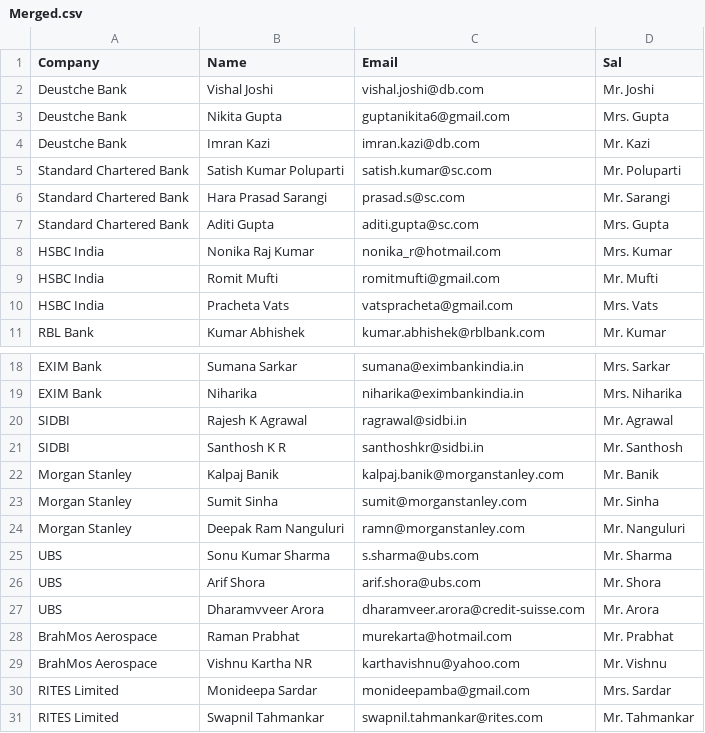
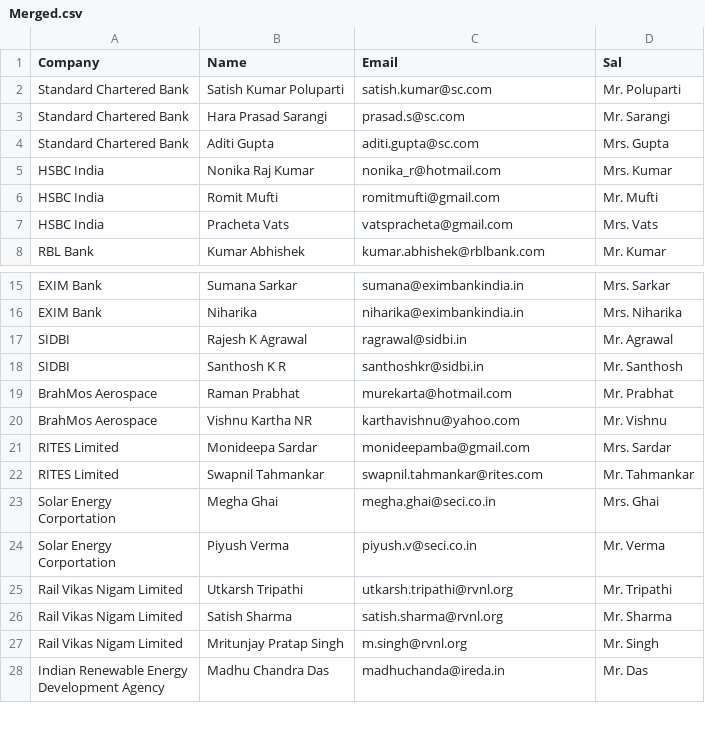
Before and after one commit to swastikyatnaleteamkartkgp/teamkart, a CSV file: Merged.csv, drawn as a sheet; only a part is shown, gaps mark what is left out; the shorter side is filled out with more unchanged rows.

Commit message:
Update Merged.csv

```diff
--- a/Merged.csv
+++ b/Merged.csv
@@ -1,5 +1,2 @@
 Company,Name,Email,Sal
-Deustche Bank,Vishal Joshi,vishal.joshi@db.com,Mr. Joshi
-Deustche Bank,Nikita Gupta,guptanikita6@gmail.com,Mrs. Gupta
-Deustche Bank,Imran Kazi,imran.kazi@db.com,Mr. Kazi
 Standard Chartered Bank,Satish Kumar Poluparti,satish.kumar@sc.com,Mr. Poluparti
@@ -21,8 +18,2 @@ SIDBI,Rajesh K Agrawal,ragrawal@sidbi.in,Mr. Agrawal
 SIDBI,Santhosh K R,santhoshkr@sidbi.in,Mr. Santhosh
-Morgan Stanley,Kalpaj Banik,kalpaj.banik@morganstanley.com,Mr. Banik
-Morgan Stanley,Sumit Sinha,sumit@morganstanley.com,Mr. Sinha
-Morgan Stanley,Deepak Ram Nanguluri,ramn@morganstanley.com,Mr. Nanguluri
-UBS,Sonu Kumar Sharma,s.sharma@ubs.com,Mr. Sharma
-UBS,Arif Shora,arif.shora@ubs.com,Mr. Shora
-UBS,Dharamvveer Arora,dharamveer.arora@credit-suisse.com,Mr. Arora
 BrahMos Aerospace,Raman Prabhat,murekarta@hotmail.com,Mr. Prabhat
```
